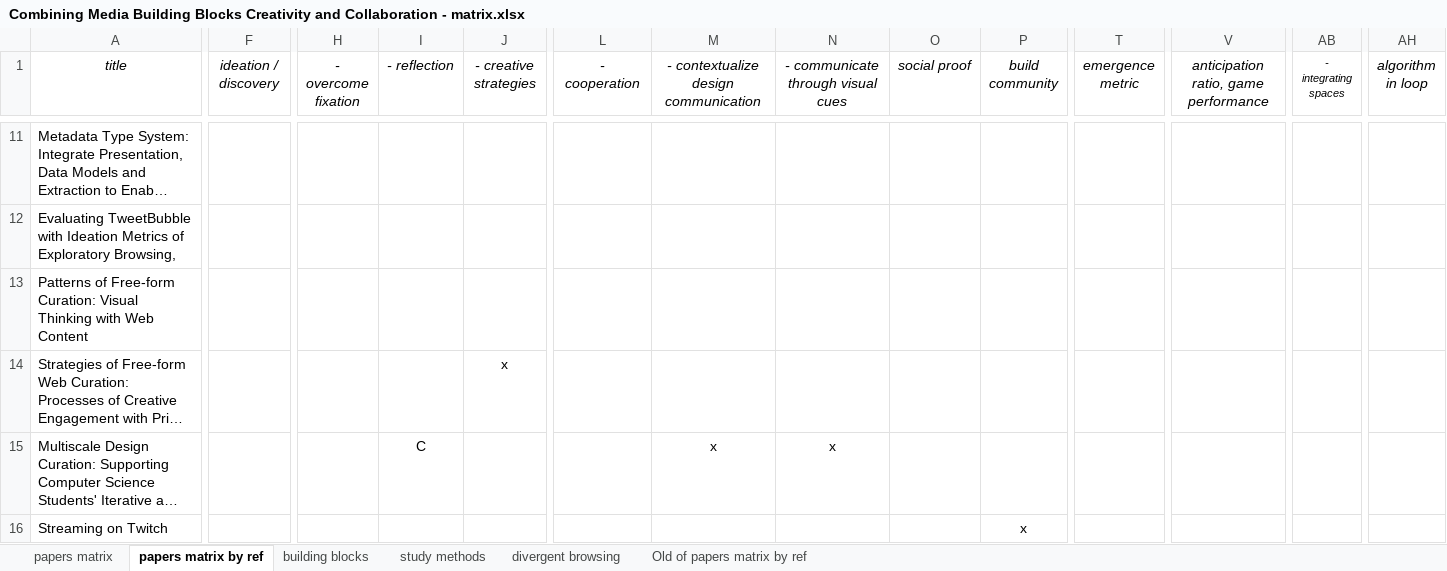
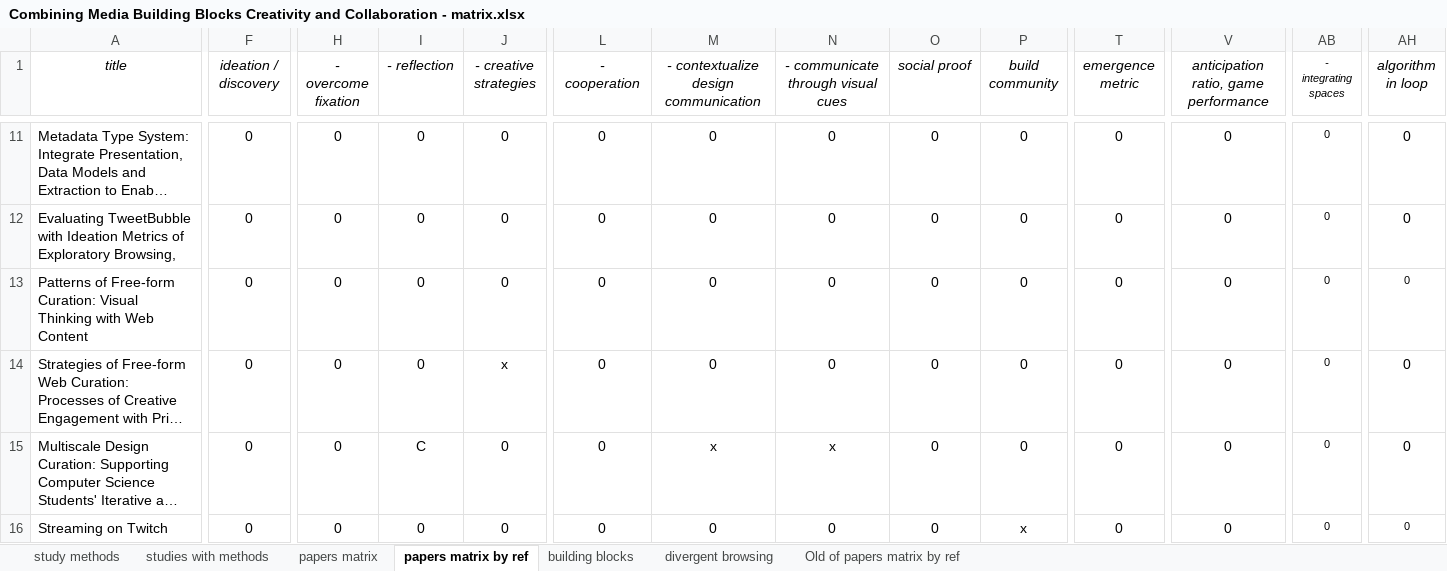
Before and after one commit to ecologylab/ecologylab.github.io, an Excel workbook: talkAssets/grids/Combining Media Building Blocks Creativity and Collaboration - matrix.xlsx, sheet papers matrix by ref, drawn as a sheet; only a part is shown, gaps mark what is left out; long unchanged cells end in …; values as stored, in another font and other column widths than the file's, no borders; charts and pictures not drawn; removed rows and columns are numbered as before the commit, all else as after; rows hold the shown columns only; the diff covers the shown part only; the diff names each change by its address in the sheet, - before the commit and + after, or states it on an @@ line.

```diff
--- a/talkAssets/grids/Combining Media Building Blocks Creativity and Collaboration - matrix.xlsx (sheet papers matrix by ref)
+++ b/talkAssets/grids/Combining Media Building Blocks Creativity and Collaboration - matrix.xlsx (sheet papers matrix by ref)
+sheet tab: studies with methods
@@ sheet tab order changed: study methods | studies with methods | papers matrix | papers matrix by ref | building blocks | divergent browsing | Old of papers matrix by ref @@
-F11:F15 (ideation / discovery): (empty)
+F11:F15 (ideation / discovery): 0
-H11:H15 (- overcome fixation): (empty)
+H11:H15 (- overcome fixation): 0
-I11:I14 (- reflection): (empty)
+I11:I14 (- reflection): 0
-J11:J13 (- creative strategies): (empty)
+J11:J13 (- creative strategies): 0
-L11:L15 (- cooperation): (empty)
+L11:L15 (- cooperation): 0
-M11:M14: (empty)
+M11:M14: 0
-N11:N14: (empty)
+N11:N14: 0
-O11:O15 (social proof): (empty)
+O11:O15 (social proof): 0
-P11:P15 (build community): (empty)
+P11:P15 (build community): 0
-T11:T15 (emergence metric): (empty)
+T11:T15 (emergence metric): 0
-V11:V15: (empty)
+V11:V15: 0
-AB11:AB15 (- integrating spaces): (empty)
+AB11:AB15 (- integrating spaces): 0
-AH11:AH15 (algorithm in loop): (empty)
+AH11:AH15 (algorithm in loop): 0
-J15 (- creative strategies): (empty)
+J15 (- creative strategies): 0
-row 16: Streaming on Twitch |  |  |  |  |  |  |  |  | x
+row 16: Streaming on Twitch | 0 | 0 | 0 | 0 | 0 | 0 | 0 | 0 | x | 0 | 0 | 0 | 0
```
Also changed, not shown: 11 added rows, 2 removed rows and 218 edited cells elsewhere in this sheet, sheet Old of papers matrix by ref, formulas that keep their value, hidden cells, charts or pictures, 4 other files.
